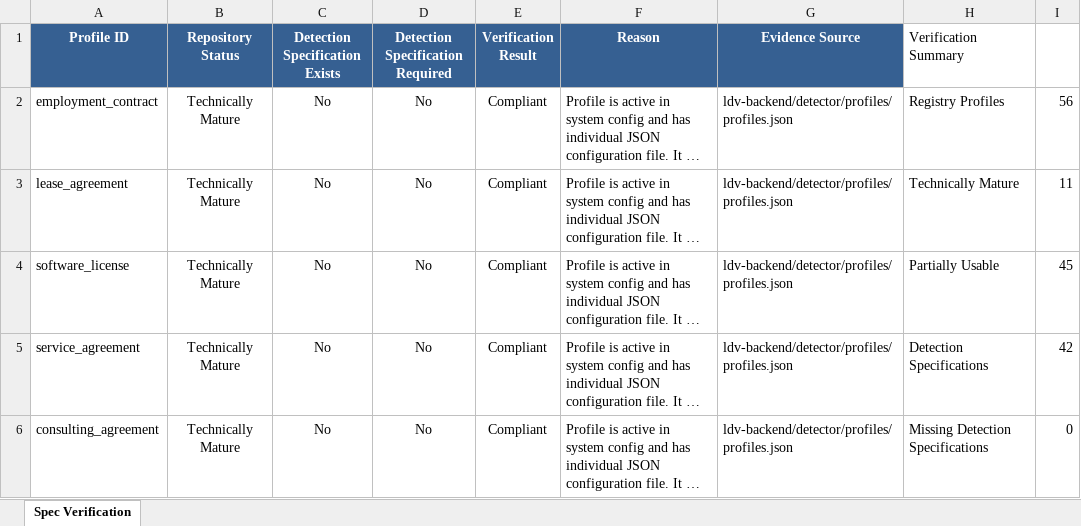
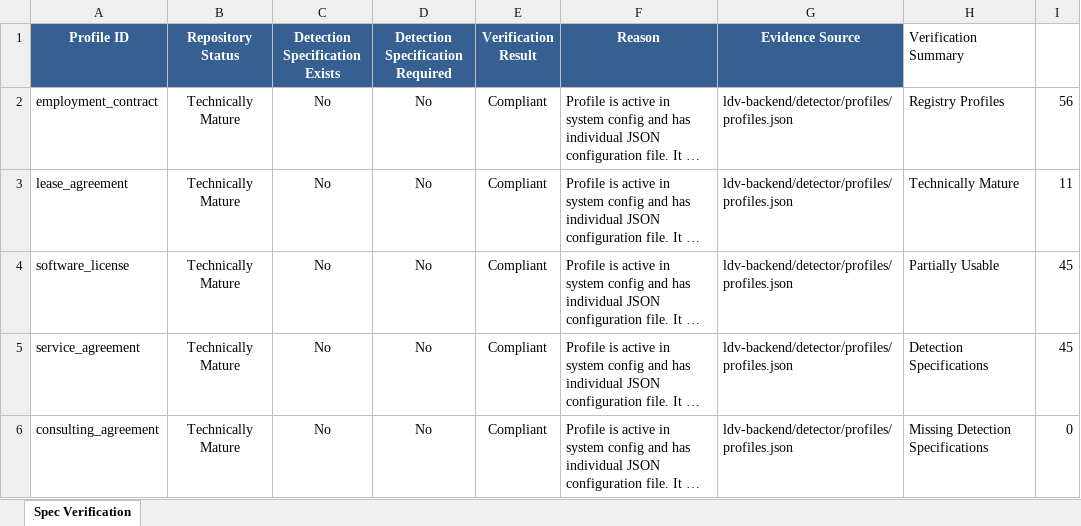
Before and after one commit to vadhh/cra, an Excel workbook: docs/lightml/DETECTION_SPECIFICATION_VERIFICATION.xlsx, sheet Spec Verification, drawn as a sheet; only a part is shown; long unchanged cells end in …; values as stored, in another font and other column widths than the file's, no borders; the diff covers the shown part only; the diff names each change by its address in the sheet, - before the commit and + after, or states it on an @@ line.

```diff
--- a/docs/lightml/DETECTION_SPECIFICATION_VERIFICATION.xlsx (sheet Spec Verification)
+++ b/docs/lightml/DETECTION_SPECIFICATION_VERIFICATION.xlsx (sheet Spec Verification)
-I5: 42
+I5: 45
```
Also changed, not shown: 13 edited cells elsewhere in this sheet, docs/lightml/COVERAGE_REPORT.xlsx, docs/lightml/LDV_FULL_CONTRACT_CATALOGUE.xlsx, 18 other files.
